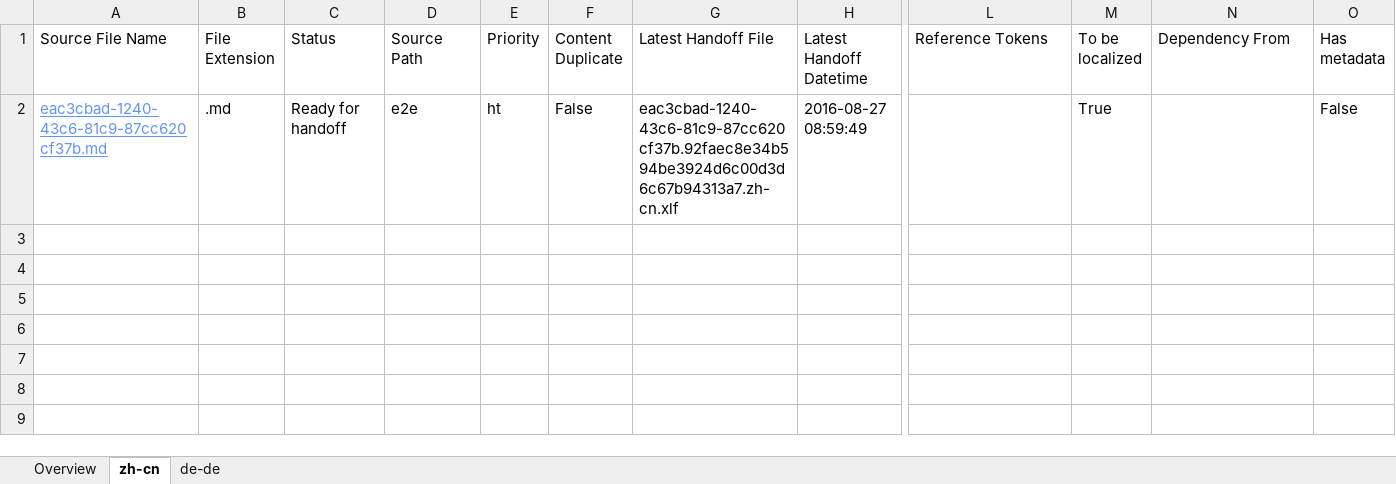
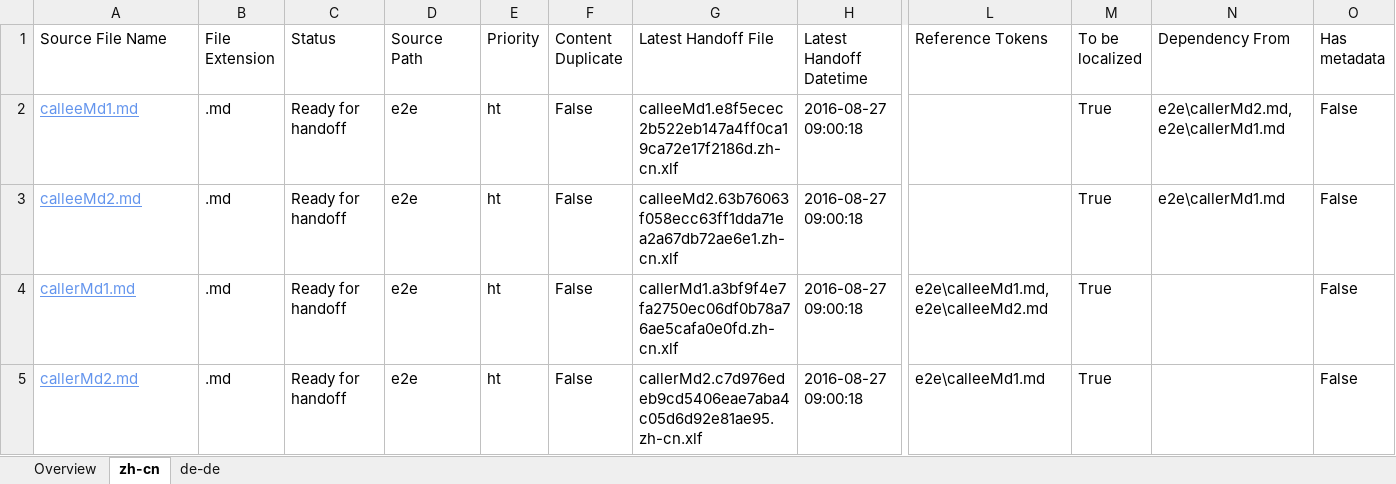
Before and after one commit to OpenLocalizationTestOrg/ol-test0-handback, an Excel workbook: ol-handback/OpenLocalizationTestOrg/ol-test0/ci/localization-status.xlsx, sheet zh-cn, drawn as a sheet; only a part is shown, gaps mark what is left out; values as stored, in another font and other column widths than the file's, no borders; table styles not drawn; addresses are those after the commit; rows hold the shown columns only; the diff names each change by its address in the sheet, - before the commit and + after, or states it on an @@ line.

Commit message:
Generate Report for Handoff

```diff
--- a/ol-handback/OpenLocalizationTestOrg/ol-test0/ci/localization-status.xlsx (sheet zh-cn)
+++ b/ol-handback/OpenLocalizationTestOrg/ol-test0/ci/localization-status.xlsx (sheet zh-cn)
+row 2: calleeMd1.md | .md | Ready for handoff | e2e | ht | False | calleeMd1.e8f5ecec2b522eb147a4ff0ca19ca72e17f2186d.zh-cn.xlf | 2016-08-27 09:00:18 |  | True | e2e\callerMd2.md,e2e\callerMd1.md | False
-A3 (Source File Name): eac3cbad-1240-43c6-81c9-87cc620cf37b.md
+A3 (Source File Name): calleeMd2.md
-G3 (Latest Handoff File): eac3cbad-1240-43c6-81c9-87cc620cf37b.92faec8e34b594be3924d6c00d3d6c67b94313a7.zh-cn.xlf
+G3 (Latest Handoff File): calleeMd2.63b76063f058ecc63ff1dda71ea2a67db72ae6e1.zh-cn.xlf
-H3 (Latest Handoff Datetime): 2016-08-27 08:59:49
+H3 (Latest Handoff Datetime): 2016-08-27 09:00:18
-N3 (Dependency From): (empty)
+N3 (Dependency From): e2e\callerMd1.md
+row 4: callerMd1.md | .md | Ready for handoff | e2e | ht | False | callerMd1.a3bf9f4e7fa2750ec06df0b78a76ae5cafa0e0fd.zh-cn.xlf | 2016-08-27 09:00:18 | e2e\calleeMd1.md,e2e\calleeMd2.md | True |  | False
+row 5: callerMd2.md | .md | Ready for handoff | e2e | ht | False | callerMd2.c7d976edeb9cd5406eae7aba4c05d6d92e81ae95.zh-cn.xlf | 2016-08-27 09:00:18 | e2e\calleeMd1.md | True |  | False
```
Also changed, not shown: sheet de-de, sheet Overview.
